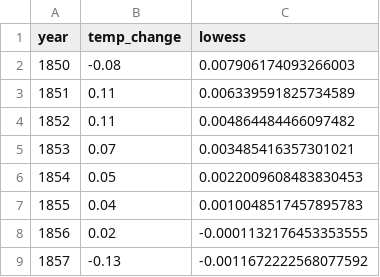
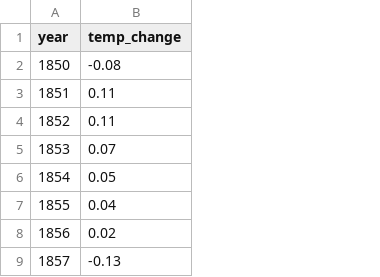
Before and after one commit to ONEcampaign/DataDive_Climate, a CSV file: output/temperature_change.csv, drawn as a sheet; only a part is shown; the diff names each change by its address in the sheet, - before the commit and + after, or states it on an @@ line.

Commit message:
Update temperature_change.csv

```diff
--- a/output/temperature_change.csv
+++ b/output/temperature_change.csv
-column C (lowess), rows 2-9: 0.007906174093266003 | 0.006339591825734589 | 0.004864484466097482 | 0.003485416357301021 | 0.0022009608483830453 | 0.0010048517457895783 | -0.0001132176453353555 | -0.0011672222568077592
```
